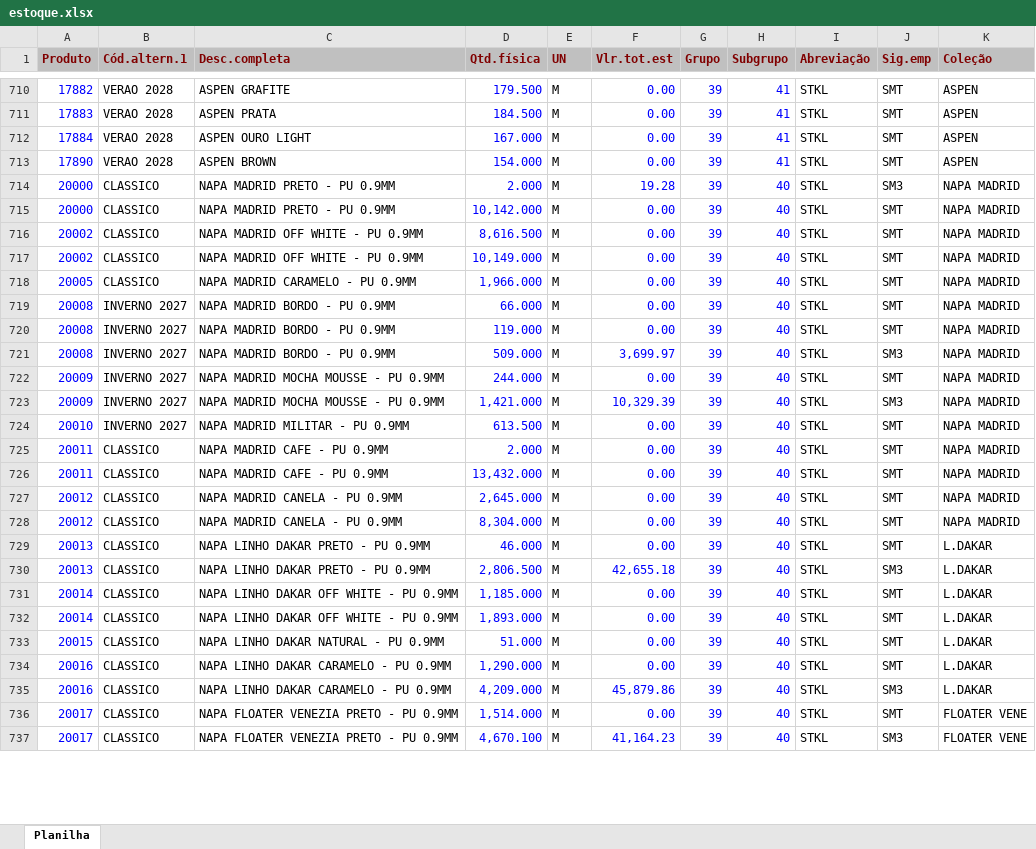
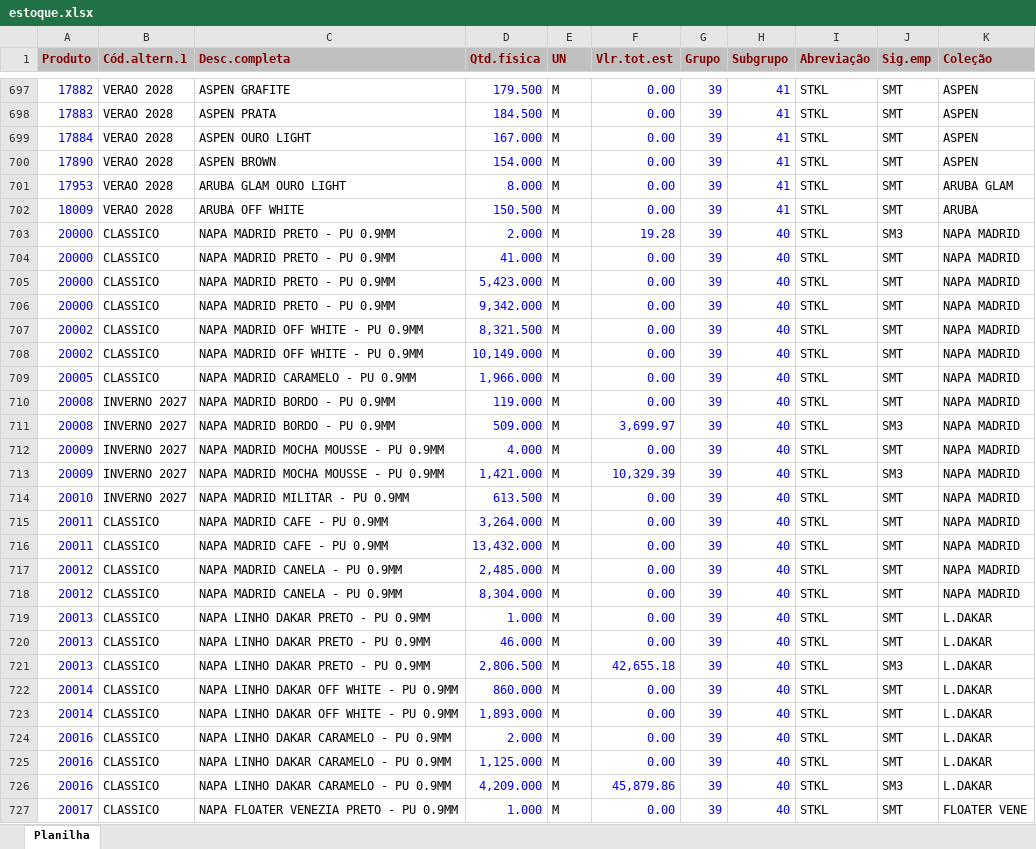
Before and after one commit to afbertuolsmart/STK, an Excel workbook: data-source/estoque.xlsx, sheet Planilha, drawn as a sheet; only a part is shown, gaps mark what is left out; the shorter side is filled out with more unchanged rows; values as stored, in another font and other column widths than the file's, no borders; removed rows and columns are numbered as before the commit, all else as after; the diff covers the shown part only; the diff names each change by its address in the sheet, - before the commit and + after, or states it on an @@ line.

```diff
--- a/data-source/estoque.xlsx (sheet Planilha)
+++ b/data-source/estoque.xlsx (sheet Planilha)
+row 701: 17953 | VERAO 2028 | ARUBA GLAM OURO LIGHT | 8.000 | M | 0.00 | 39 | 41 | STKL | SMT | ARUBA GLAM
+row 702: 18009 | VERAO 2028 | ARUBA OFF WHITE | 150.500 | M | 0.00 | 39 | 41 | STKL | SMT | ARUBA
-D704 (Qtd.física): 10,142.000
+D704 (Qtd.física): 41.000
+row 705: 20000 | CLASSICO | NAPA MADRID PRETO - PU 0.9MM | 5,423.000 | M | 0.00 | 39 | 40 | STKL | SMT | NAPA MADRID
+row 706: 20000 | CLASSICO | NAPA MADRID PRETO - PU 0.9MM | 9,342.000 | M | 0.00 | 39 | 40 | STKL | SMT | NAPA MADRID
-D707 (Qtd.física): 8,616.500
+D707 (Qtd.física): 8,321.500
-row 719: 20008 | INVERNO 2027 | NAPA MADRID BORDO - PU 0.9MM | 66.000 | M | 0.00 | 39 | 40 | STKL | SMT | NAPA MADRID
-D712 (Qtd.física): 244.000
+D712 (Qtd.física): 4.000
-D715 (Qtd.física): 2.000
+D715 (Qtd.física): 3,264.000
-D717 (Qtd.física): 2,645.000
+D717 (Qtd.física): 2,485.000
+row 719: 20013 | CLASSICO | NAPA LINHO DAKAR PRETO - PU 0.9MM | 1.000 | M | 0.00 | 39 | 40 | STKL | SMT | L.DAKAR
-D722 (Qtd.física): 1,185.000
+D722 (Qtd.física): 860.000
-A724 (Produto): 20015
+A724 (Produto): 20016
-C724 (Desc.completa): NAPA LINHO DAKAR NATURAL - PU 0.9MM
+C724 (Desc.completa): NAPA LINHO DAKAR CARAMELO - PU 0.9MM
-D724 (Qtd.física): 51.000
+D724 (Qtd.física): 2.000
-D725 (Qtd.física): 1,290.000
+D725 (Qtd.física): 1,125.000
-D727 (Qtd.física): 1,514.000
+D727 (Qtd.física): 1.000
```
Also changed, not shown: 34 added rows, 44 removed rows and 144 edited cells elsewhere in this sheet, data-source/compras.xlsx, data-source/ordens.xlsx, 6 other files.
